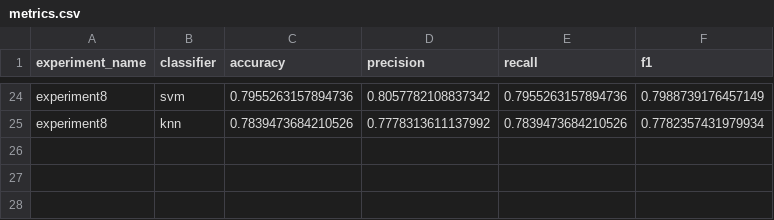
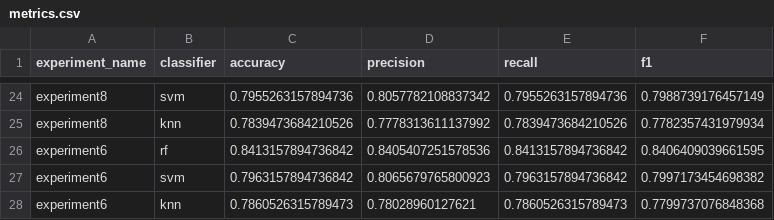
Before and after one commit to Vuxyn/cloud-classification, a CSV file: results/metrics.csv, drawn as a sheet; only a part is shown, gaps mark what is left out.

Commit message:
Implement Experiment 6 (NRBR + HSV + GLCM) and clean up README.md

```diff
--- a/results/metrics.csv
+++ b/results/metrics.csv
@@ -25 +25,4 @@ experiment8,svm,0.7955263157894736,0.8057782108837342,0.7955263157894736,0.79887
 experiment8,knn,0.7839473684210526,0.7778313611137992,0.7839473684210526,0.7782357431979934
+experiment6,rf,0.8413157894736842,0.8405407251578536,0.8413157894736842,0.8406409039661595
+experiment6,svm,0.7963157894736842,0.8065679765800923,0.7963157894736842,0.7997173454698382
+experiment6,knn,0.7860526315789473,0.78028960127621,0.7860526315789473,0.7799737076848368
```
Also changed, not shown: 4 other files.
